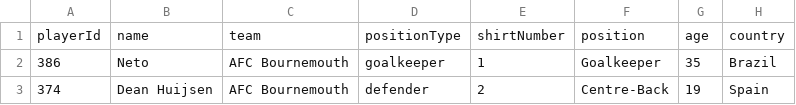
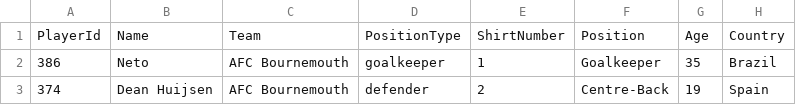
Before and after one commit to dhislop17/plordle, a CSV file: transfermarkt-scraper/PlayerData.csv, drawn as a sheet; only a part is shown; removed rows and columns are numbered as before the commit, all else as after; the diff names each change by its address in the sheet, - before the commit and + after, or states it on an @@ line.

Commit message:
Fixing csv column names

```diff
--- a/transfermarkt-scraper/PlayerData.csv
+++ b/transfermarkt-scraper/PlayerData.csv
-row 1: playerId | name | team | positionType | shirtNumber | position | age | country
+row 1: PlayerId | Name | Team | PositionType | ShirtNumber | Position | Age | Country
```
Also changed, not shown: 1 other file.
